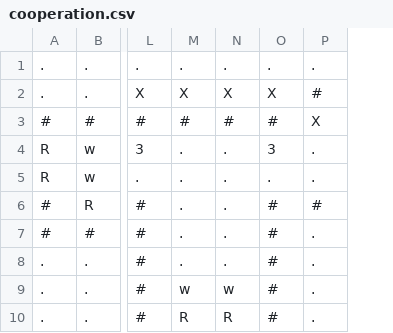
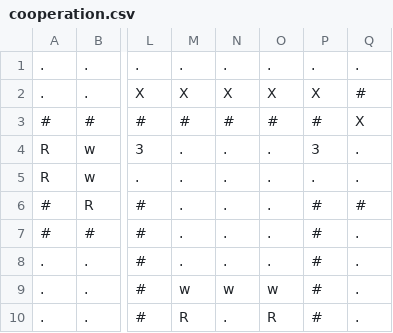
Before and after one commit to npow/infestation, a CSV file: levels/cooperation/cooperation.csv, drawn as a sheet; only a part is shown, gaps mark what is left out; the diff names each change by its address in the sheet, - before the commit and + after, or states it on an @@ line.

```diff
--- a/levels/cooperation/cooperation.csv
+++ b/levels/cooperation/cooperation.csv
+column O, rows 1-10: . | X | # | . | . | . | . | . | w | R
-N10: R
+N10: .
```
Also changed, not shown: levels/cooperation/blocked_v2.csv, 8 other files.
